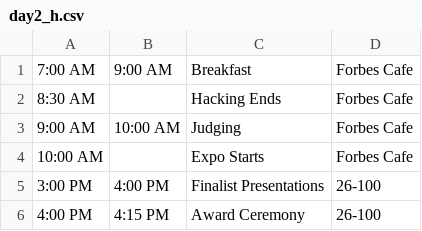
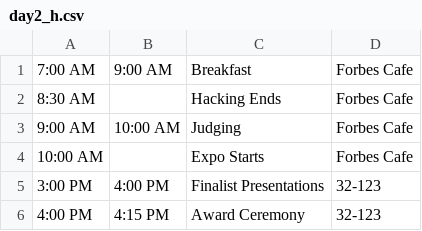
Before and after one commit to mitbtcclub/mitbtcexpo, a CSV file: source/day2_h.csv, drawn as a sheet.

```diff
--- a/source/day2_h.csv
+++ b/source/day2_h.csv
@@ -4,3 +4,3 @@
 10:00 AM||Expo Starts|Forbes Cafe|
-3:00 PM|4:00 PM|Finalist Presentations|26-100|
-4:00 PM|4:15 PM|Award Ceremony|26-100|
+3:00 PM|4:00 PM|Finalist Presentations|32-123|
+4:00 PM|4:15 PM|Award Ceremony|32-123|
```
Also changed, not shown: source/day1_32.csv, source/day2_32.csv, 11 other files.
